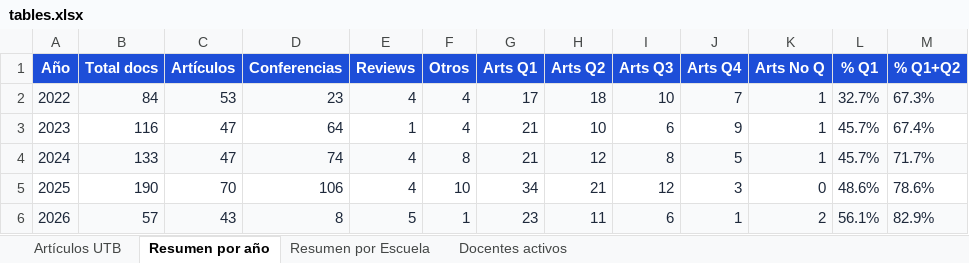
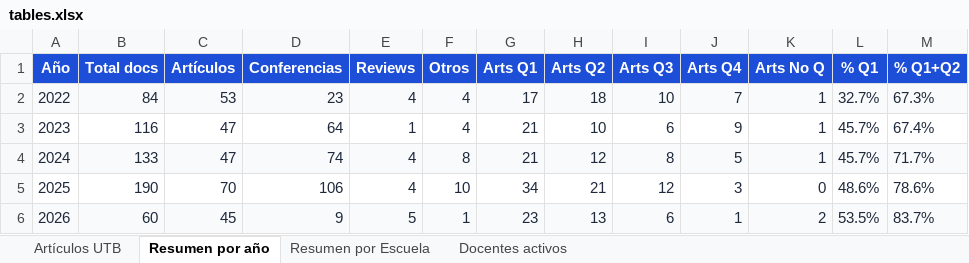
Before and after one commit to sierraporta/Scopus-Metrics-UTB, an Excel workbook: tables.xlsx, sheet Resumen por año, drawn as a sheet; values as stored, in another font and other column widths than the file's, no borders; the diff names each change by its address in the sheet, - before the commit and + after, or states it on an @@ line.

```diff
--- a/tables.xlsx (sheet Resumen por año)
+++ b/tables.xlsx (sheet Resumen por año)
-B6 (Total docs): 57
+B6 (Total docs): 60
-C6 (Artículos): 43
+C6 (Artículos): 45
-D6 (Conferencias): 8
+D6 (Conferencias): 9
-H6 (Arts Q2): 11
+H6 (Arts Q2): 13
-L6 (% Q1): 56.1%
+L6 (% Q1): 53.5%
-M6 (% Q1+Q2): 82.9%
+M6 (% Q1+Q2): 83.7%
```
Also changed, not shown: sheet Artículos UTB, sheet Docentes activos, sheet Resumen por Escuela, autores_pivot_cuartiles.xlsx, 1 other file.
